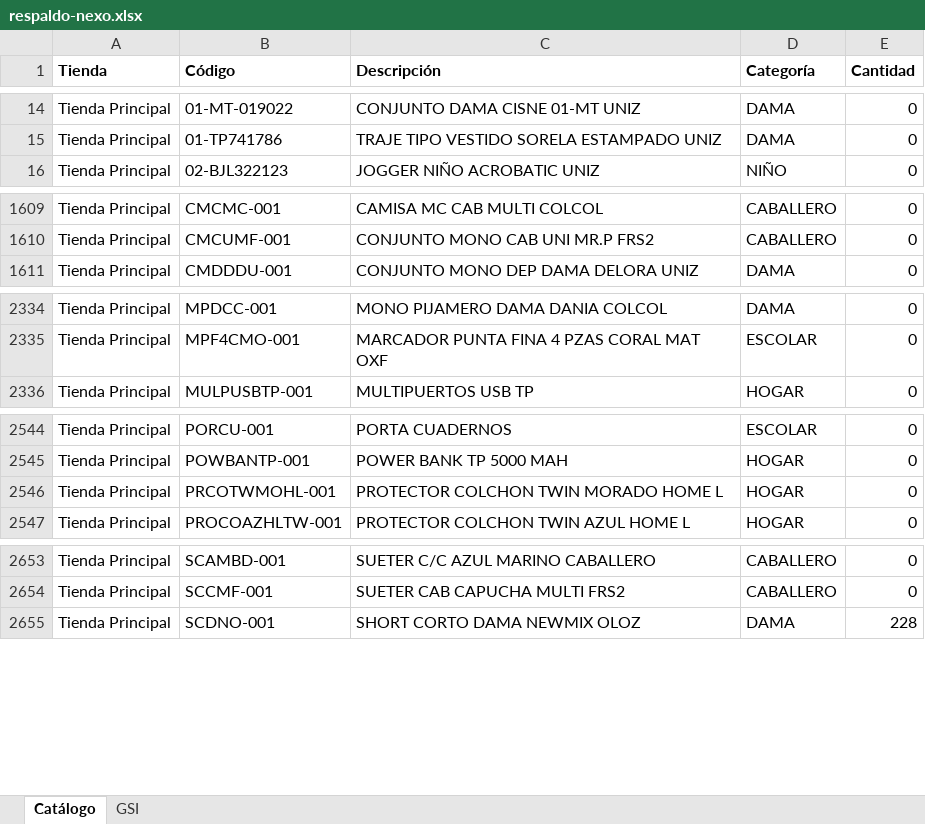
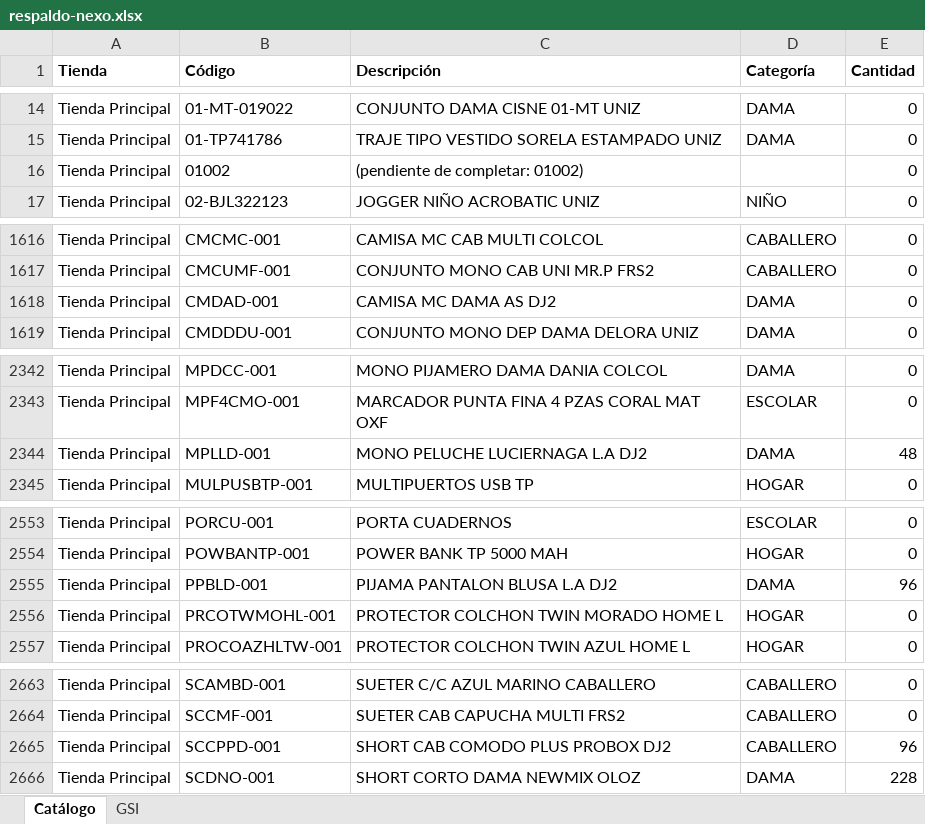
Before and after one commit to Anyer32/nexo-respaldo, an Excel workbook: respaldo-nexo.xlsx, sheet Catálogo, drawn as a sheet; only a part is shown, gaps mark what is left out; values as stored, in another font and other column widths than the file's, no borders; the diff covers the shown part only; the diff names each change by its address in the sheet, - before the commit and + after, or states it on an @@ line.

```diff
--- a/respaldo-nexo.xlsx (sheet Catálogo)
+++ b/respaldo-nexo.xlsx (sheet Catálogo)
+row 16: Tienda Principal | 01002 | (pendiente de completar: 01002) |  | 0
+row 1618: Tienda Principal | CMDAD-001 | CAMISA MC DAMA AS DJ2 | DAMA | 0
+row 2344: Tienda Principal | MPLLD-001 | MONO PELUCHE LUCIERNAGA L.A DJ2 | DAMA | 48
+row 2555: Tienda Principal | PPBLD-001 | PIJAMA PANTALON BLUSA L.A DJ2 | DAMA | 96
+row 2665: Tienda Principal | SCCPPD-001 | SHORT CAB COMODO PLUS PROBOX DJ2 | CABALLERO | 96
```
Also changed, not shown: 6 added rows and 33 edited cells elsewhere in this sheet, sheet GSI.
